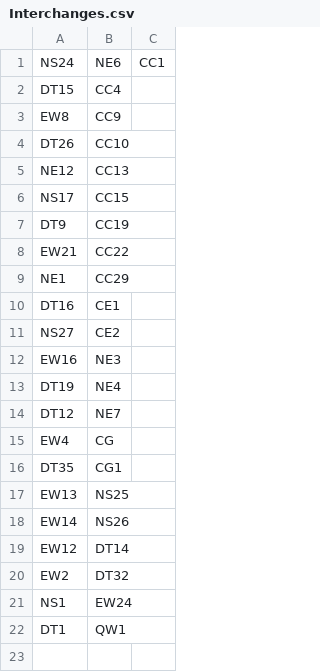
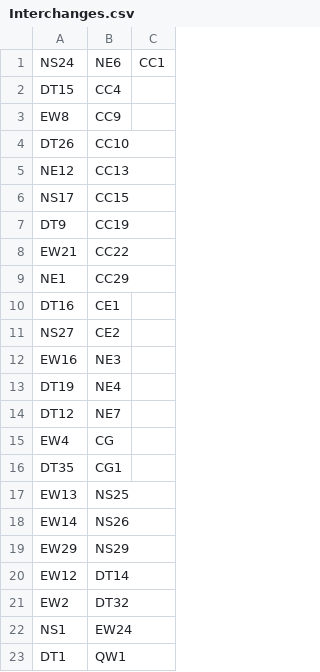
Before and after one commit to TristanCheah/DSA_Assignment, a CSV file: DSAAssignment/Interchanges.csv, drawn as a sheet; the diff names each change by its address in the sheet, - before the commit and + after, or states it on an @@ line.

```diff
--- a/DSAAssignment/Interchanges.csv
+++ b/DSAAssignment/Interchanges.csv
+row 19: EW29 | NS29
```
Also changed, not shown: DSAAssignment/Routes.csv, DSAAssignment/Stations.csv, 5 other files.
